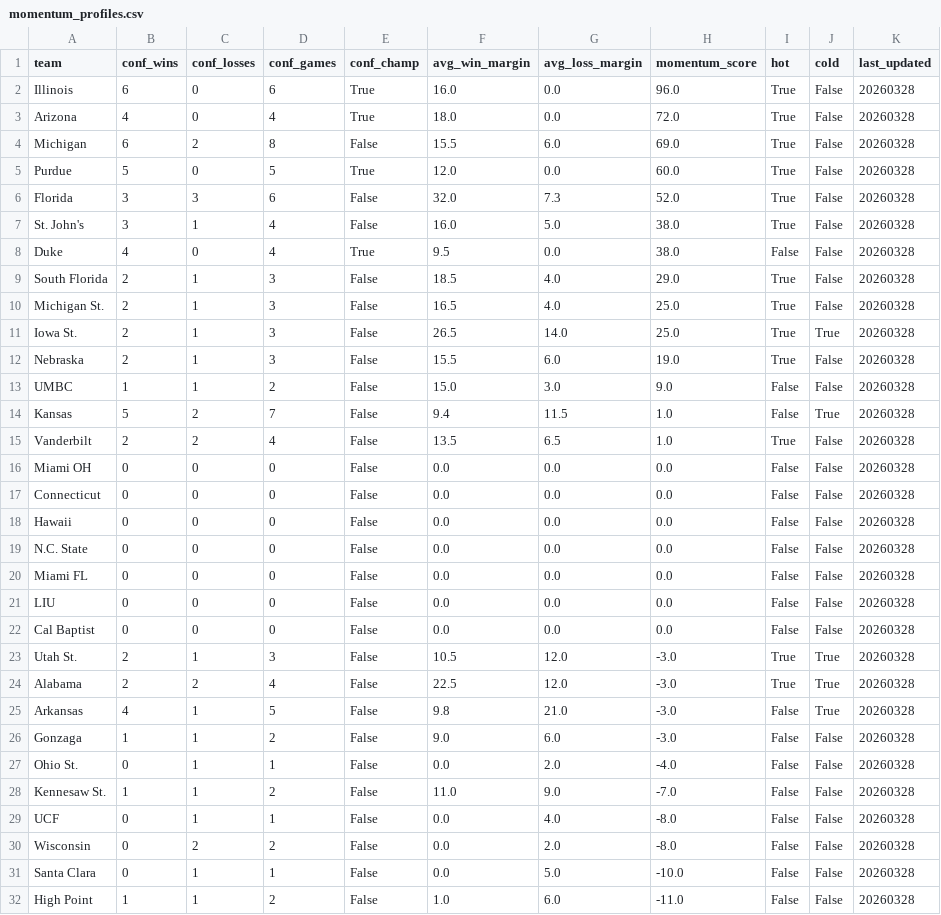
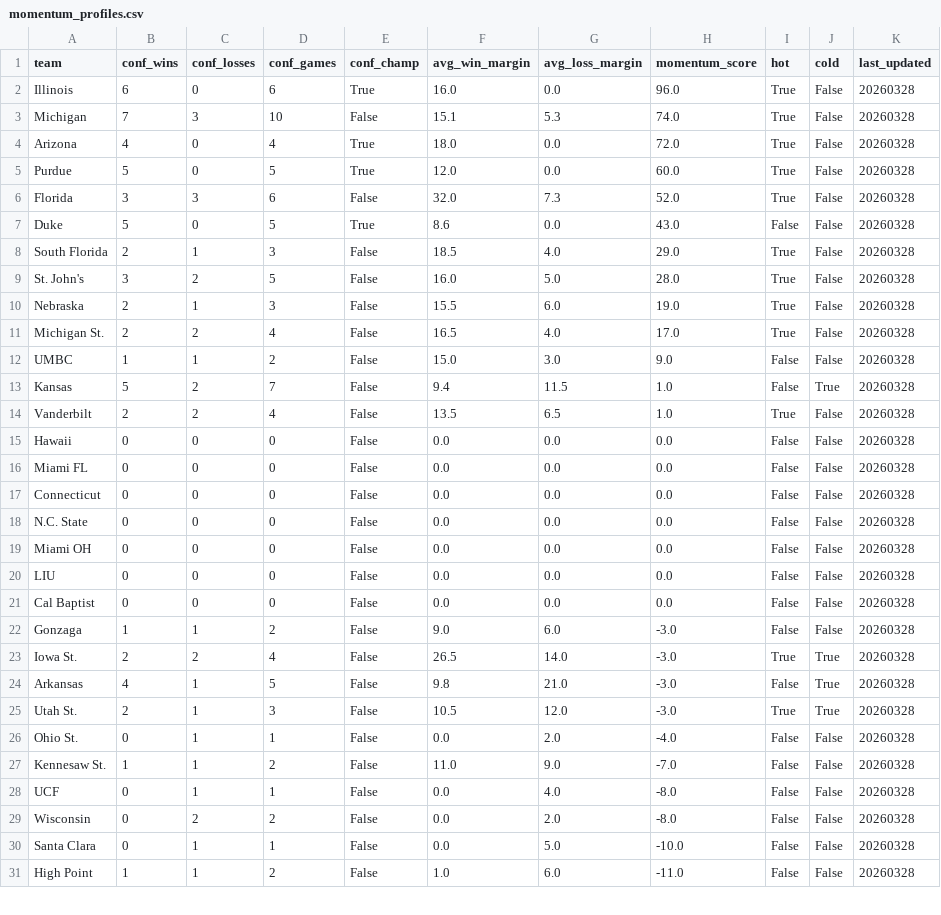
Before and after one commit to ctorres2406/sixth-sense-strategy, a CSV file: data/momentum_profiles.csv, drawn as a sheet; only a part is shown; the diff covers the shown part only.

```diff
--- a/data/momentum_profiles.csv
+++ b/data/momentum_profiles.csv
@@ -2,12 +2,11 @@ team,conf_wins,conf_losses,conf_games,conf_champ,avg_win_margin,avg_loss_margin,
 Illinois,6,0,6,True,16.0,0.0,96.0,True,False,20260328
+Michigan,7,3,10,False,15.1,5.3,74.0,True,False,20260328
 Arizona,4,0,4,True,18.0,0.0,72.0,True,False,20260328
-Michigan,6,2,8,False,15.5,6.0,69.0,True,False,20260328
 Purdue,5,0,5,True,12.0,0.0,60.0,True,False,20260328
 Florida,3,3,6,False,32.0,7.3,52.0,True,False,20260328
-St. John's,3,1,4,False,16.0,5.0,38.0,True,False,20260328
-Duke,4,0,4,True,9.5,0.0,38.0,False,False,20260328
+Duke,5,0,5,True,8.6,0.0,43.0,False,False,20260328
 South Florida,2,1,3,False,18.5,4.0,29.0,True,False,20260328
-Michigan St.,2,1,3,False,16.5,4.0,25.0,True,False,20260328
-Iowa St.,2,1,3,False,26.5,14.0,25.0,True,True,20260328
+St. John's,3,2,5,False,16.0,5.0,28.0,True,False,20260328
 Nebraska,2,1,3,False,15.5,6.0,19.0,True,False,20260328
+Michigan St.,2,2,4,False,16.5,4.0,17.0,True,False,20260328
 UMBC,1,1,2,False,15.0,3.0,9.0,False,False,20260328
@@ -15,13 +14,13 @@ Kansas,5,2,7,False,9.4,11.5,1.0,False,True,20260328
 Vanderbilt,2,2,4,False,13.5,6.5,1.0,True,False,20260328
+Hawaii,0,0,0,False,0.0,0.0,0.0,False,False,20260328
+Miami FL,0,0,0,False,0.0,0.0,0.0,False,False,20260328
+Connecticut,0,0,0,False,0.0,0.0,0.0,False,False,20260328
+N.C. State,0,0,0,False,0.0,0.0,0.0,False,False,20260328
 Miami OH,0,0,0,False,0.0,0.0,0.0,False,False,20260328
-Connecticut,0,0,0,False,0.0,0.0,0.0,False,False,20260328
-Hawaii,0,0,0,False,0.0,0.0,0.0,False,False,20260328
-N.C. State,0,0,0,False,0.0,0.0,0.0,False,False,20260328
-Miami FL,0,0,0,False,0.0,0.0,0.0,False,False,20260328
 LIU,0,0,0,False,0.0,0.0,0.0,False,False,20260328
 Cal Baptist,0,0,0,False,0.0,0.0,0.0,False,False,20260328
+Gonzaga,1,1,2,False,9.0,6.0,-3.0,False,False,20260328
+Iowa St.,2,2,4,False,26.5,14.0,-3.0,True,True,20260328
+Arkansas,4,1,5,False,9.8,21.0,-3.0,False,True,20260328
 Utah St.,2,1,3,False,10.5,12.0,-3.0,True,True,20260328
-Alabama,2,2,4,False,22.5,12.0,-3.0,True,True,20260328
-Arkansas,4,1,5,False,9.8,21.0,-3.0,False,True,20260328
-Gonzaga,1,1,2,False,9.0,6.0,-3.0,False,False,20260328
 Ohio St.,0,1,1,False,0.0,2.0,-4.0,False,False,20260328
```
Also changed, not shown: 3 added rows, 2 removed rows and 4 moved rows elsewhere in this file, data/espn_raw.csv, data/espn_scores.csv, 2 other files.
